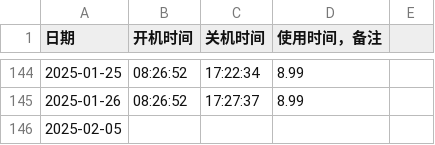
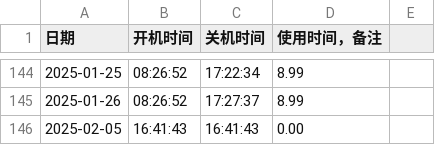
Before and after one commit to tilipinpin/workt, a CSV file: date/usage_data.csv, drawn as a sheet; only a part is shown, gaps mark what is left out.

Commit message:
更新计算机使用时间记录 - 2025-02-05

```diff
--- a/date/usage_data.csv
+++ b/date/usage_data.csv
@@ -145,2 +145,2 @@
 2025-01-26,08:26:52,17:27:37,8.99,
-2025-02-05,
+2025-02-05,16:41:43,16:41:43,0.00,,
```
